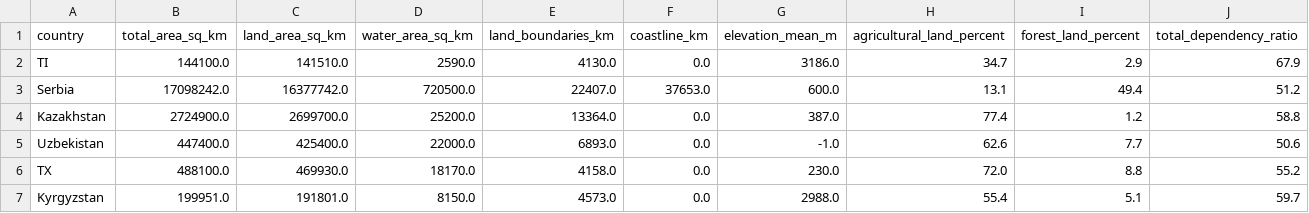
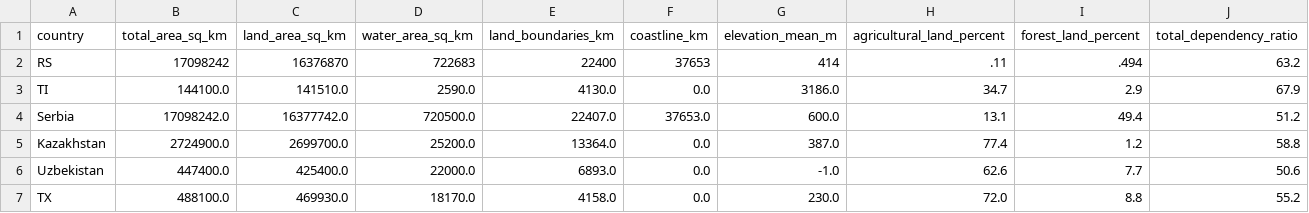
Before and after one commit to AaronUpchurch/CAP4770-Project, a CSV file: data.csv, drawn as a sheet; only a part is shown; the shorter side is filled out with more unchanged rows; rows hold the shown columns only; the diff names each change by its address in the sheet, - before the commit and + after, or states it on an @@ line.

Commit message:
Added Russia

```diff
--- a/data.csv
+++ b/data.csv
+row 2: RS | 17098242 | 16376870 | 722683 | 22400 | 37653 | 414 | .11 | .494 | 63.2
```
